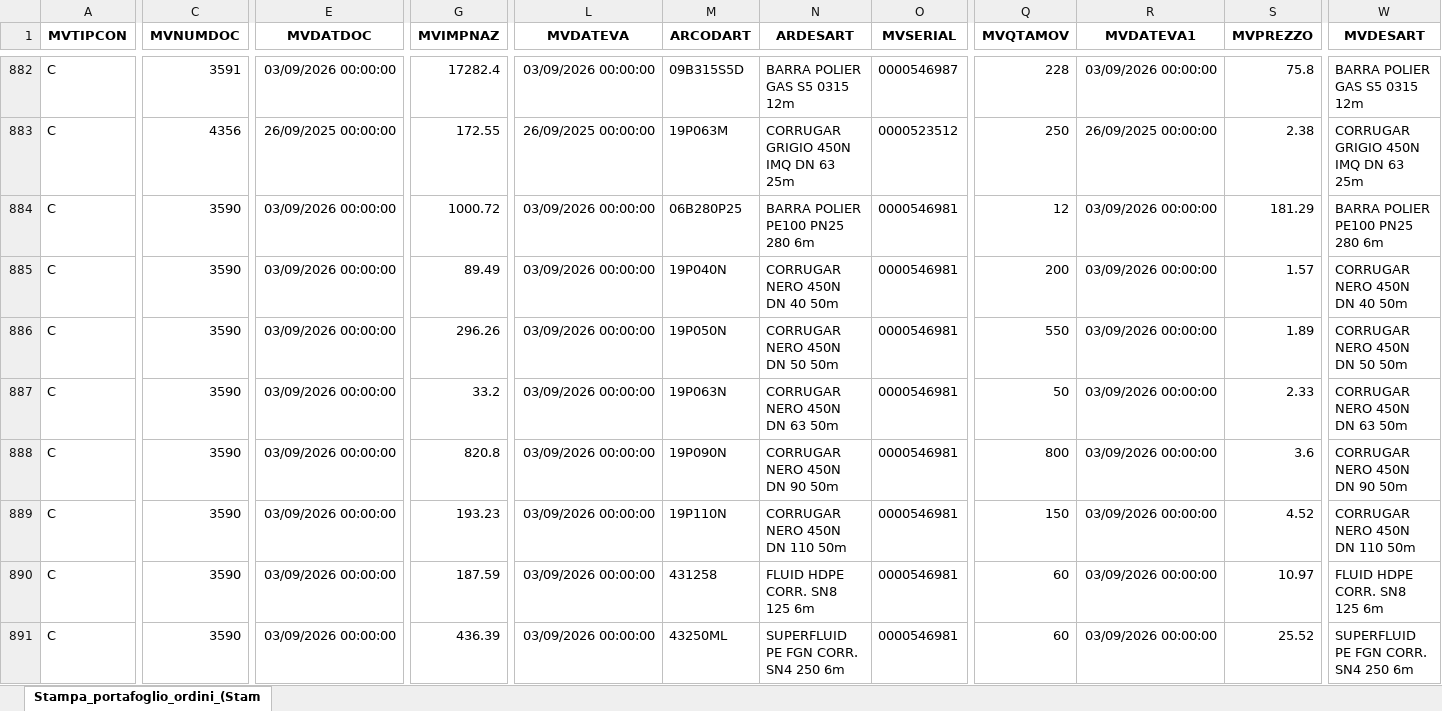
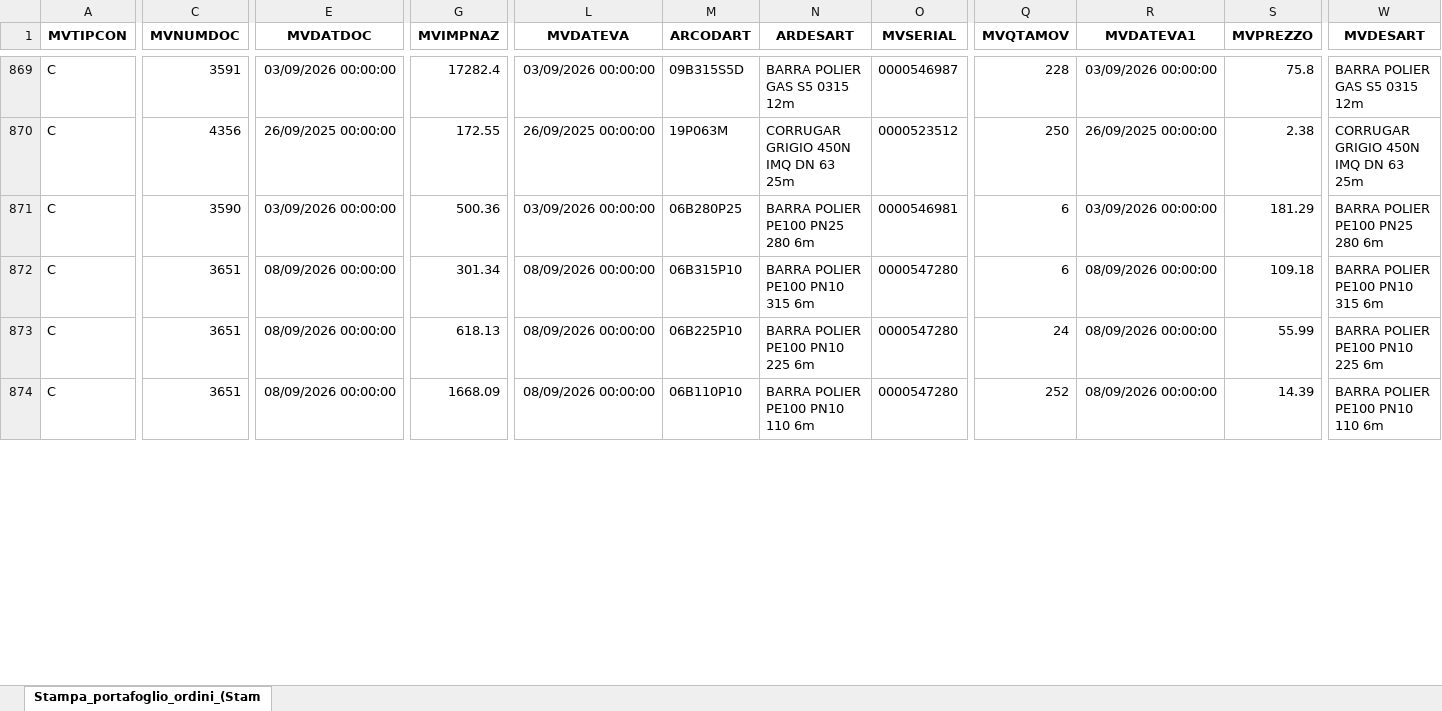
Before and after one commit to Riccini/giacenze-magazzino, an Excel workbook: Stampa_portafoglio_ordini_(Stampa__per_Cliente_Fornitore).xlsx, sheet Stampa_portafoglio_ordini_(Stam, drawn as a sheet; only a part is shown, gaps mark what is left out; values as stored, in another font and other column widths than the file's, no borders; removed rows and columns are numbered as before the commit, all else as after; rows hold the shown columns only; the diff covers the shown part only; the diff names each change by its address in the sheet, - before the commit and + after, or states it on an @@ line.

```diff
--- a/Stampa_portafoglio_ordini_(Stampa__per_Cliente_Fornitore).xlsx (sheet Stampa_portafoglio_ordini_(Stam)
+++ b/Stampa_portafoglio_ordini_(Stampa__per_Cliente_Fornitore).xlsx (sheet Stampa_portafoglio_ordini_(Stam)
-G871 (MVIMPNAZ): 1000.72
+G871 (MVIMPNAZ): 500.36
-Q871 (MVQTAMOV): 12
+Q871 (MVQTAMOV): 6
-row 885: C | 3590 | 03/09/2026 00:00:00 | 89.49 | 03/09/2026 00:00:00 | 19P040N | CORRUGAR NERO 450N DN 40 50m | 0000546981 | 200 | 03/09/2026 00:00:00 | 1.57 | CORRUGAR NERO 450N DN 40 50m
-row 886: C | 3590 | 03/09/2026 00:00:00 | 296.26 | 03/09/2026 00:00:00 | 19P050N | CORRUGAR NERO 450N DN 50 50m | 0000546981 | 550 | 03/09/2026 00:00:00 | 1.89 | CORRUGAR NERO 450N DN 50 50m
-C872:C874 (MVNUMDOC): 3590
+C872:C874 (MVNUMDOC): 3651
-E872:E874 (MVDATDOC): 03/09/2026 00:00:00
+E872:E874 (MVDATDOC): 08/09/2026 00:00:00
-G872 (MVIMPNAZ): 33.2
+G872 (MVIMPNAZ): 301.34
-L872:L874 (MVDATEVA): 03/09/2026 00:00:00
+L872:L874 (MVDATEVA): 08/09/2026 00:00:00
-M872 (ARCODART): 19P063N
+M872 (ARCODART): 06B315P10
-N872 (ARDESART): CORRUGAR NERO 450N DN 63 50m
+N872 (ARDESART): BARRA POLIER PE100 PN10 315 6m
-O872:O874 (MVSERIAL): 0000546981
+O872:O874 (MVSERIAL): 0000547280
-Q872 (MVQTAMOV): 50
+Q872 (MVQTAMOV): 6
-R872:R874 (MVDATEVA1): 03/09/2026 00:00:00
+R872:R874 (MVDATEVA1): 08/09/2026 00:00:00
-S872 (MVPREZZO): 2.33
+S872 (MVPREZZO): 109.18
-W872 (MVDESART): CORRUGAR NERO 450N DN 63 50m
+W872 (MVDESART): BARRA POLIER PE100 PN10 315 6m
-G873 (MVIMPNAZ): 820.8
+G873 (MVIMPNAZ): 618.13
-M873 (ARCODART): 19P090N
+M873 (ARCODART): 06B225P10
-N873 (ARDESART): CORRUGAR NERO 450N DN 90 50m
+N873 (ARDESART): BARRA POLIER PE100 PN10 225 6m
-Q873 (MVQTAMOV): 800
+Q873 (MVQTAMOV): 24
-S873 (MVPREZZO): 3.6
+S873 (MVPREZZO): 55.99
-W873 (MVDESART): CORRUGAR NERO 450N DN 90 50m
+W873 (MVDESART): BARRA POLIER PE100 PN10 225 6m
-G874 (MVIMPNAZ): 193.23
+G874 (MVIMPNAZ): 1668.09
-M874 (ARCODART): 19P110N
+M874 (ARCODART): 06B110P10
-N874 (ARDESART): CORRUGAR NERO 450N DN 110 50m
+N874 (ARDESART): BARRA POLIER PE100 PN10 110 6m
-Q874 (MVQTAMOV): 150
+Q874 (MVQTAMOV): 252
-S874 (MVPREZZO): 4.52
+S874 (MVPREZZO): 14.39
-W874 (MVDESART): CORRUGAR NERO 450N DN 110 50m
+W874 (MVDESART): BARRA POLIER PE100 PN10 110 6m
-row 890: C | 3590 | 03/09/2026 00:00:00 | 187.59 | 03/09/2026 00:00:00 | 431258 | FLUID HDPE CORR. SN8 125 6m | 0000546981 | 60 | 03/09/2026 00:00:00 | 10.97 | FLUID HDPE CORR. SN8 125 6m
-row 891: C | 3590 | 03/09/2026 00:00:00 | 436.39 | 03/09/2026 00:00:00 | 43250ML | SUPERFLUID PE FGN CORR. SN4 250 6m | 0000546981 | 60 | 03/09/2026 00:00:00 | 25.52 | SUPERFLUID PE FGN CORR. SN4 250 6m
```
Also changed, not shown: 31 added rows, 37 removed rows and 30 edited cells elsewhere in this sheet.
